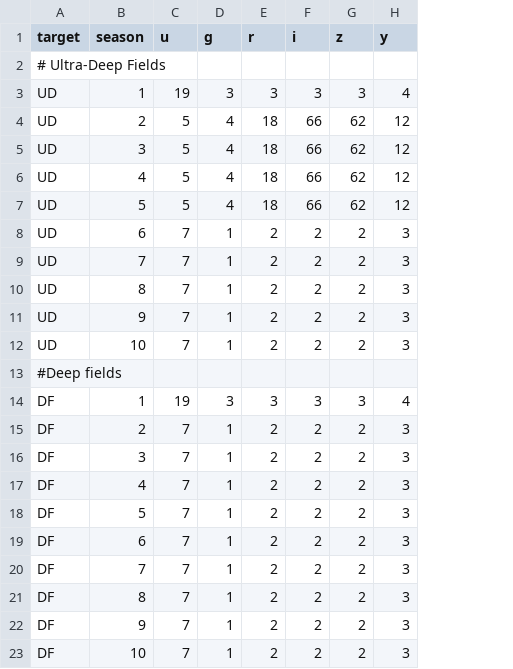
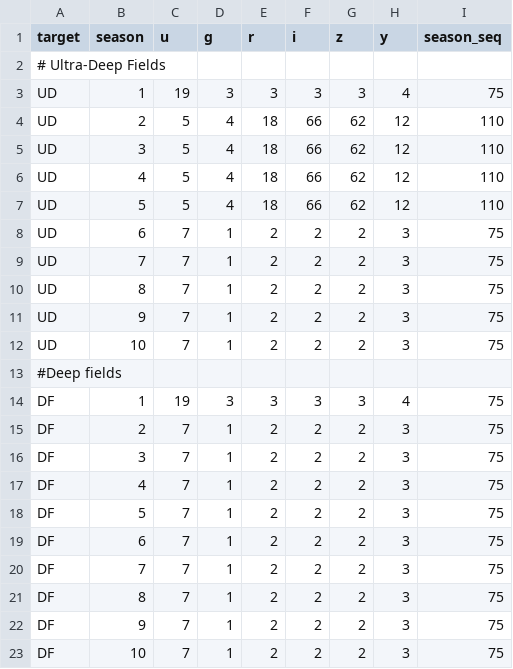
Before and after one commit to LSSTDESC/sn_pipe, a CSV file: input/scheduler/ddf_desc_0.70_sn.csv, drawn as a sheet; the diff names each change by its address in the sheet, - before the commit and + after, or states it on an @@ line.

Commit message:
add a season_seq columns to match LSST scheduler soft.

```diff
--- a/input/scheduler/ddf_desc_0.70_sn.csv
+++ b/input/scheduler/ddf_desc_0.70_sn.csv
+column I (season_seq), rows 3-23: 75 | 110 | 110 | 110 | 110 | 75 | 75 | 75 | 75 | 75 |  | 75 | 75 | 75 | 75 | 75 | 75 | 75 | 75 | 75 | 75
```
